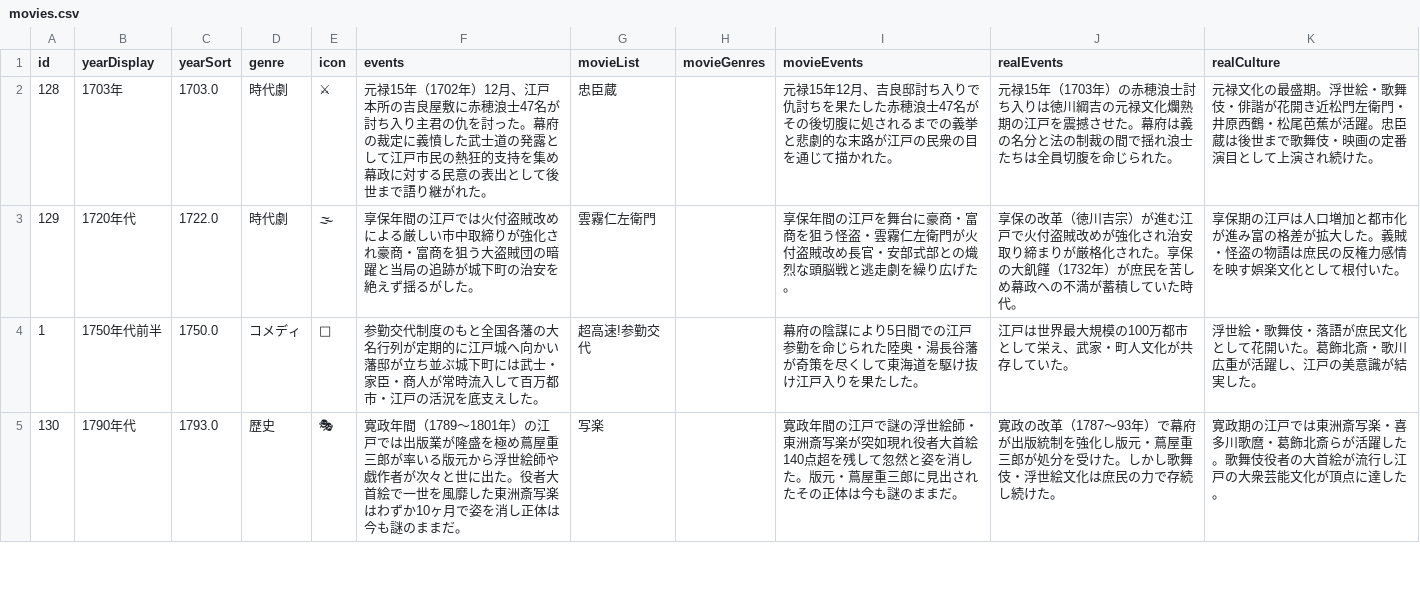
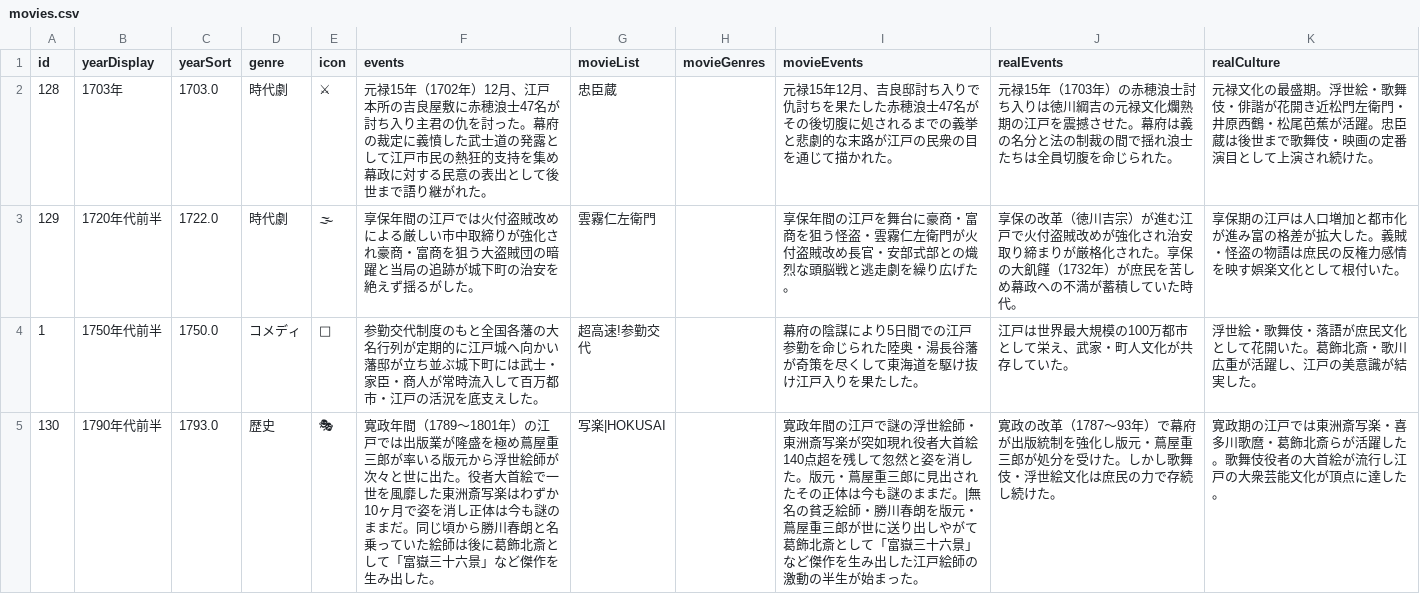
Before and after one commit to yusukenomiyama-spec/tokyo-cinema-chronicle, a CSV file: data/movies.csv, drawn as a sheet; only a part is shown; the diff covers the shown part only; the diff names each change by its address in the sheet, - before the commit and + after, or states it on an @@ line.

```diff
--- a/data/movies.csv
+++ b/data/movies.csv
-B3 (yearDisplay): 1720年代
+B3 (yearDisplay): 1720年代前半
-B5 (yearDisplay): 1790年代
+B5 (yearDisplay): 1790年代前半
-F5 (events): …浮世絵師や戯作者が次々と世に出た。役者大首絵で一世を風靡した東洲斎写楽はわずか10ヶ月で姿を消し正体は今も謎のままだ。
+F5 (events): …浮世絵師が次々と世に出た。役者大首絵で一世を風靡した東洲斎写楽はわずか10ヶ月で姿を消し正体は今も謎のままだ。同じ頃から勝川春朗と名乗っていた絵師は後に葛飾北斎として「富嶽三十六景」など傑作を生み出した。
-G5 (movieList): 写楽
+G5 (movieList): 写楽|HOKUSAI
-I5 (movieEvents): …ままだ。
+I5 (movieEvents): …ままだ。|無名の貧乏絵師・勝川春朗を版元・蔦屋重三郎が世に送り出しやがて葛飾北斎として「富嶽三十六景」など傑作を生み出した江戸絵師の激動の半生が始まった。
```
Also changed, not shown: 5 removed rows and 9 edited cells elsewhere in this file, 1 other file.
